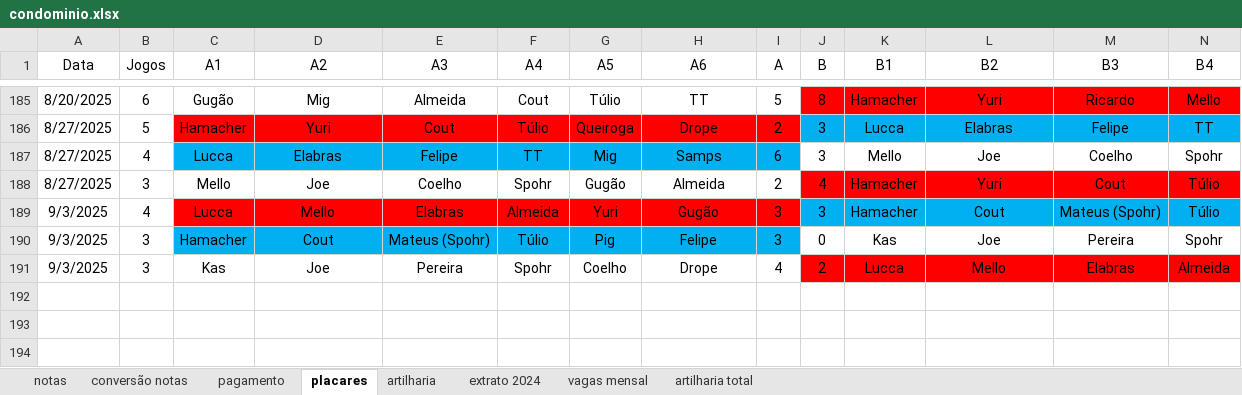
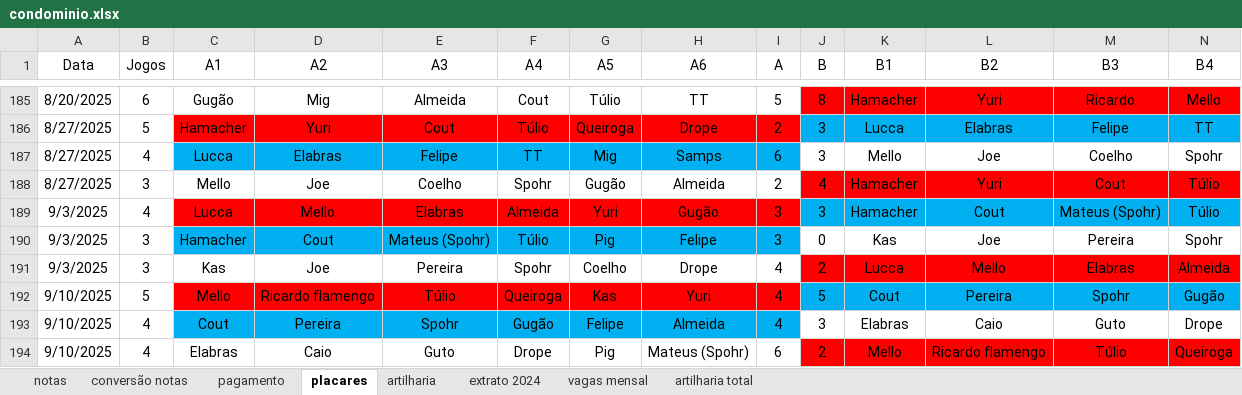
Before and after one commit to PHamacher/dashboard-pelada, an Excel workbook: data/condominio.xlsx, sheet placares, drawn as a sheet; only a part is shown, gaps mark what is left out; values as stored, in another font and other column widths than the file's, no borders; rows hold the shown columns only; the diff names each change by its address in the sheet, - before the commit and + after, or states it on an @@ line.

Commit message:
10/9/2025

```diff
--- a/data/condominio.xlsx (sheet placares)
+++ b/data/condominio.xlsx (sheet placares)
+row 192: 9/10/2025 | 5 | Mello | Ricardo flamengo | Túlio | Queiroga | Kas | Yuri | 4 | 5 | Cout | Pereira | Spohr | Gugão
+row 193: 9/10/2025 | 4 | Cout | Pereira | Spohr | Gugão | Felipe | Almeida | 4 | 3 | Elabras | Caio | Guto | Drope
+row 194: 9/10/2025 | 4 | Elabras | Caio | Guto | Drope | Pig | Mateus (Spohr) | 6 | 2 | Mello | Ricardo flamengo | Túlio | Queiroga
```
Also changed, not shown: sheet notas, sheet artilharia, formulas that keep their value.
